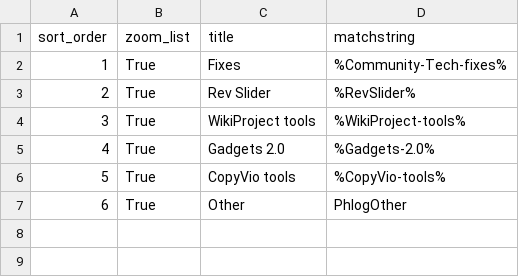
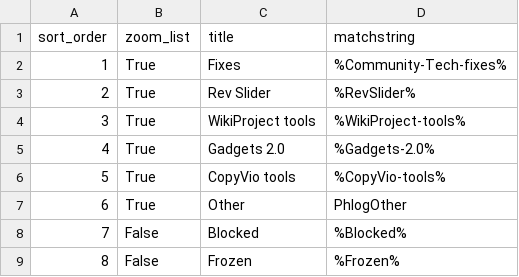
Before and after one commit to wikimedia/phlogiston, a CSV file: cot_recategorization.csv, drawn as a sheet; the diff names each change by its address in the sheet, - before the commit and + after, or states it on an @@ line.

Commit message:
Update cot_recategorization.csv

```diff
--- a/cot_recategorization.csv
+++ b/cot_recategorization.csv
+row 8: 7 | False | Blocked | %Blocked%
+row 9: 8 | False | Frozen | %Frozen%
```
